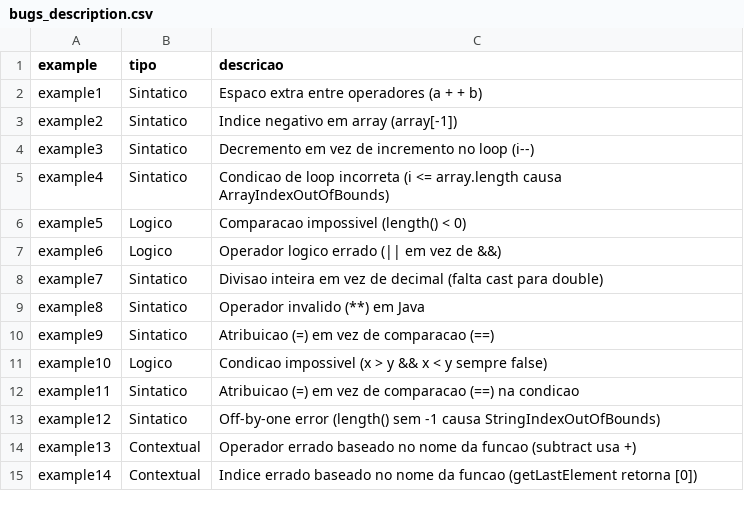
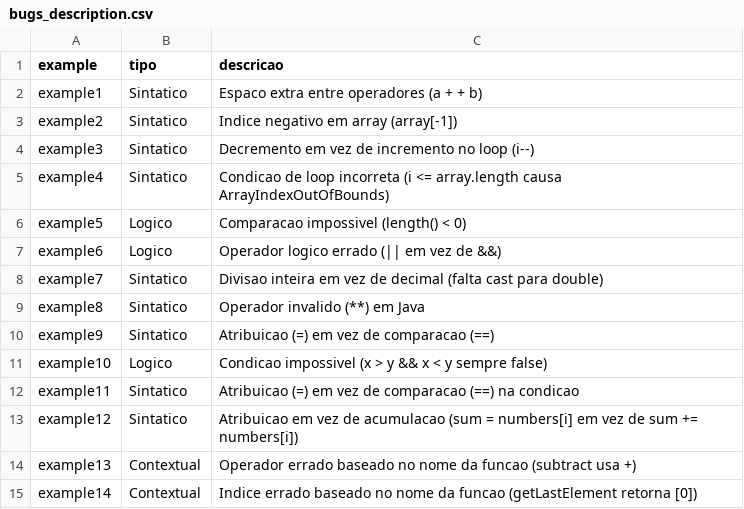
Before and after one commit to ViniciusA97/CodeXGLUE, a CSV file: Code-Code/code-refinement/examples/bugs_description.csv, drawn as a sheet.

```diff
--- a/Code-Code/code-refinement/examples/bugs_description.csv
+++ b/Code-Code/code-refinement/examples/bugs_description.csv
@@ -12,3 +12,3 @@ example10,Logico,Condicao impossivel (x > y && x < y sempre false)
 example11,Sintatico,Atribuicao (=) em vez de comparacao (==) na condicao
-example12,Sintatico,Off-by-one error (length() sem -1 causa StringIndexOutOfBounds)
+example12,Sintatico,Atribuicao em vez de acumulacao (sum = numbers[i] em vez de sum += numbers[i])
 example13,Contextual,Operador errado baseado no nome da funcao (subtract usa +)
```
Also changed, not shown: 2 other files.
